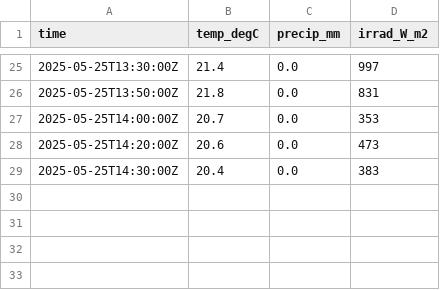
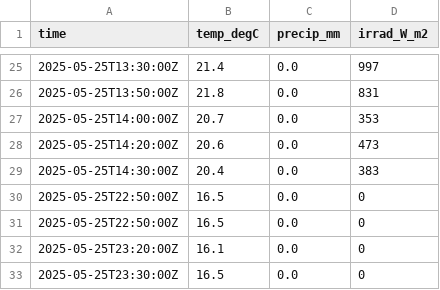
Before and after one commit to MeteoSwiss/callisto, a CSV file: output/data/meteoswiss/meteoswiss_2025-05-25.csv, drawn as a sheet; only a part is shown, gaps mark what is left out.

```diff
--- a/output/data/meteoswiss/meteoswiss_2025-05-25.csv
+++ b/output/data/meteoswiss/meteoswiss_2025-05-25.csv
@@ -29 +29,5 @@ time,temp_degC,precip_mm,irrad_W_m2
 2025-05-25T14:30:00Z,20.4,0.0,383
+2025-05-25T22:50:00Z,16.5,0.0,0
+2025-05-25T22:50:00Z,16.5,0.0,0
+2025-05-25T23:20:00Z,16.1,0.0,0
+2025-05-25T23:30:00Z,16.5,0.0,0
```
Also changed, not shown: output/data/proc_daily_flux/daily-flux_2025.csv, output/solar_scan/pointing-offsets_2025.csv, 16 other files.
